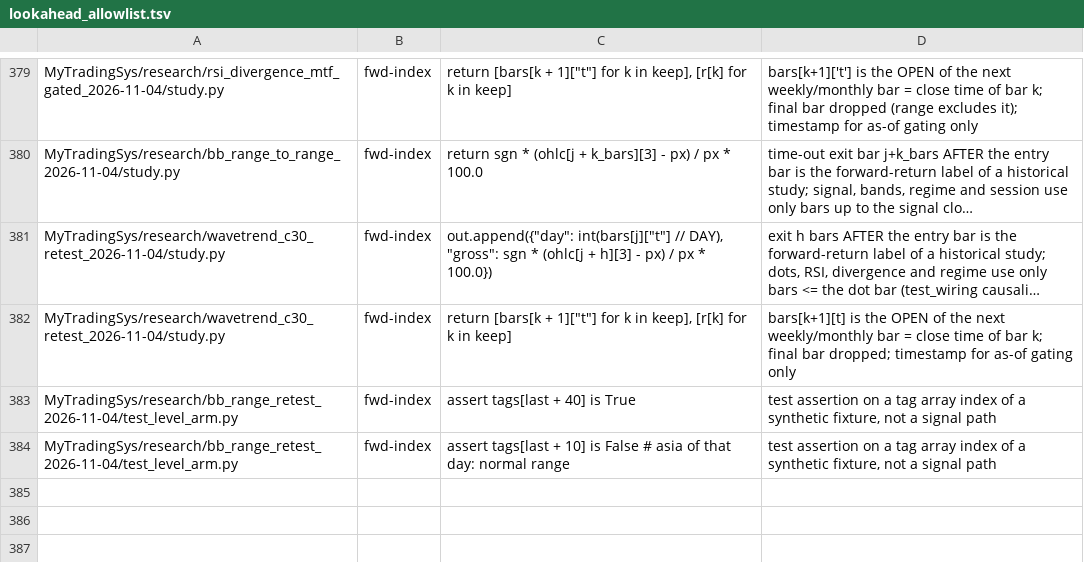
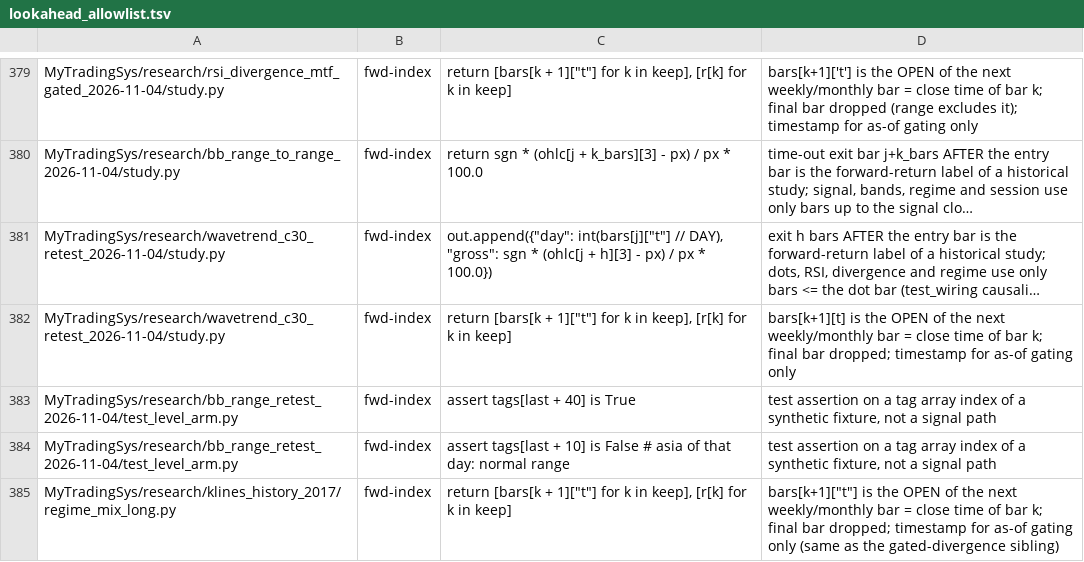
Before and after one commit to jishusharma/mts, a TSV file: scripts/dev/lookahead_allowlist.tsv, drawn as a sheet; only a part is shown, gaps mark what is left out; long unchanged cells end in …; the diff names each change by its address in the sheet, - before the commit and + after, or states it on an @@ line.

```diff
--- a/scripts/dev/lookahead_allowlist.tsv
+++ b/scripts/dev/lookahead_allowlist.tsv
+row 385: MyTradingSys/research/klines_history_2017/regime_mix_long.py | fwd-index | return [bars[k + 1]["t"] for k in keep], [r[k] for k in keep] | bars[k+1]["t"] is the OPEN of the next weekly/monthly bar = close time of bar k; final bar dropped; timestamp for as-of gating only (same as the gated-divergence sibling)
```
